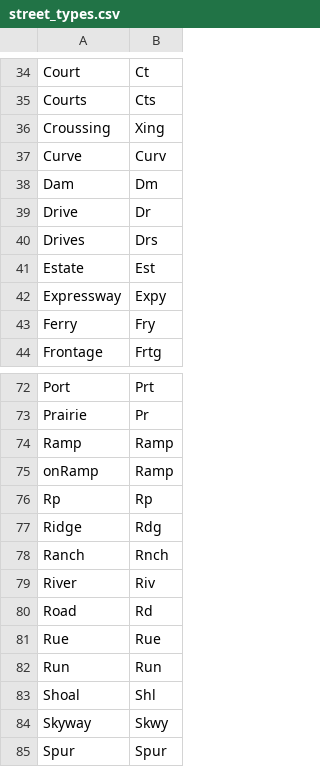
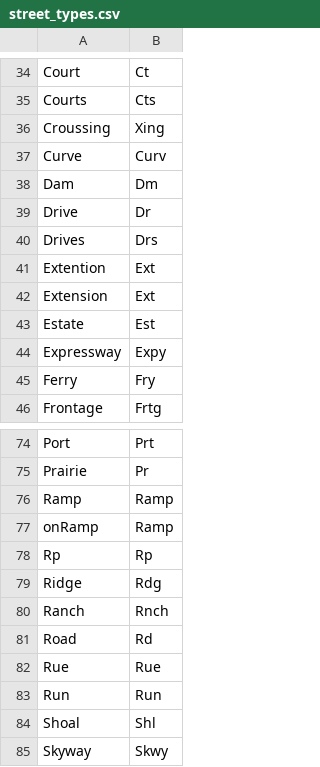
Before and after one commit to OpenTransitTools/osm, a CSV file: ott/osm/rename/config/street_types.csv, drawn as a sheet; only a part is shown, gaps mark what is left out; the shorter side is filled out with more unchanged rows.

Commit message:
Abrev Extention and don't do River

```diff
--- a/ott/osm/rename/config/street_types.csv
+++ b/ott/osm/rename/config/street_types.csv
@@ -40,2 +40,4 @@ Drive,Dr
 Drives,Drs
+Extention,Ext
+Extension,Ext
 Estate,Est
@@ -78,3 +80,2 @@ Ridge,Rdg
 Ranch,Rnch
-River,Riv
 Road,Rd
```
